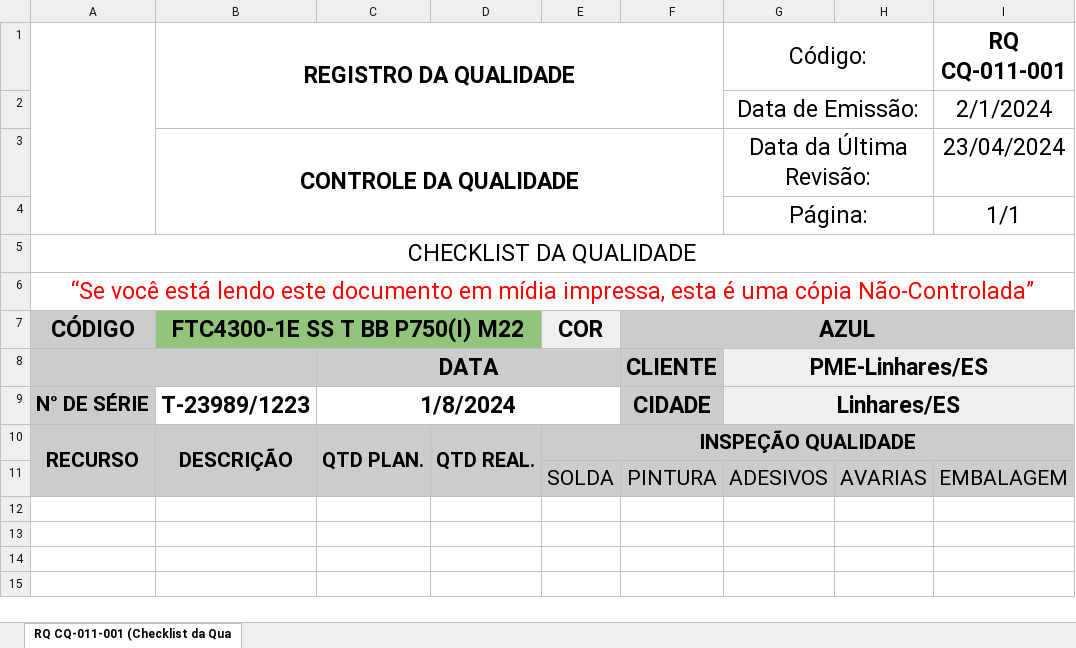
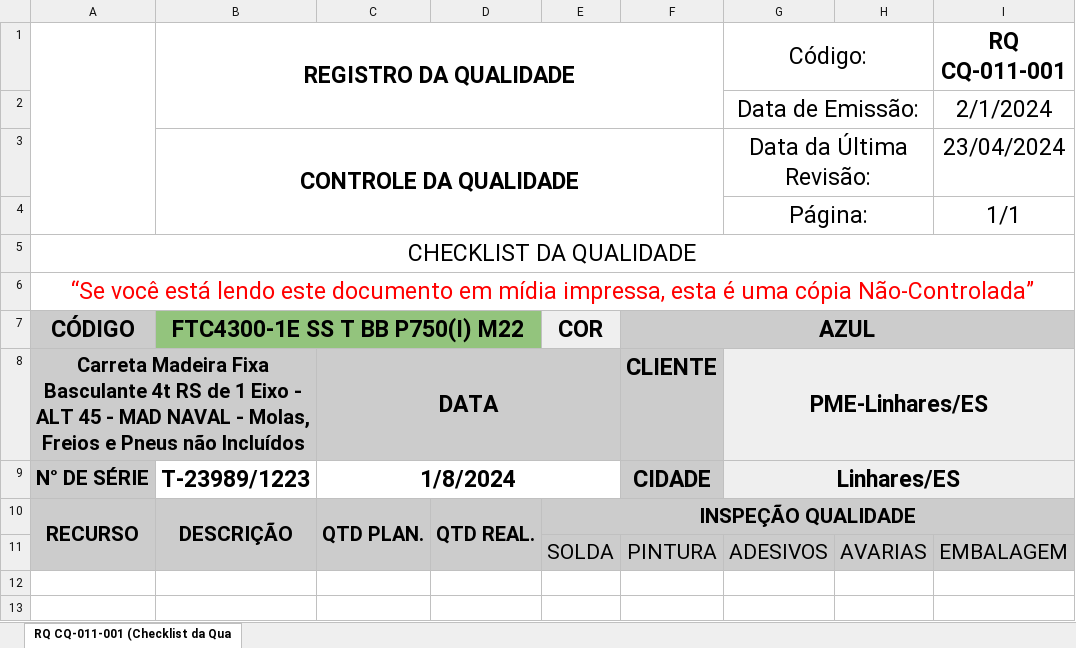
Before and after one commit to Cemag-pcp/qualidade, an Excel workbook: modelo_op_carpintaria3.xlsx, sheet RQ CQ-011-001 (Checklist da Qua, drawn as a sheet; only a part is shown; the shorter side is filled out with more unchanged rows; values as stored, in another font and other column widths than the file's, no borders; charts and pictures and table styles not drawn; the diff names each change by its address in the sheet, - before the commit and + after, or states it on an @@ line.

Commit message:
arquivo formatado

```diff
--- a/modelo_op_carpintaria3.xlsx (sheet RQ CQ-011-001 (Checklist da Qua)
+++ b/modelo_op_carpintaria3.xlsx (sheet RQ CQ-011-001 (Checklist da Qua)
-A8: (empty)
+A8: Carreta Madeira Fixa Basculante 4t RS de 1 Eixo - ALT 45 - MAD NAVAL - Molas, Freios e Pneus não Incluídos
```
Also changed, not shown: charts or pictures.
